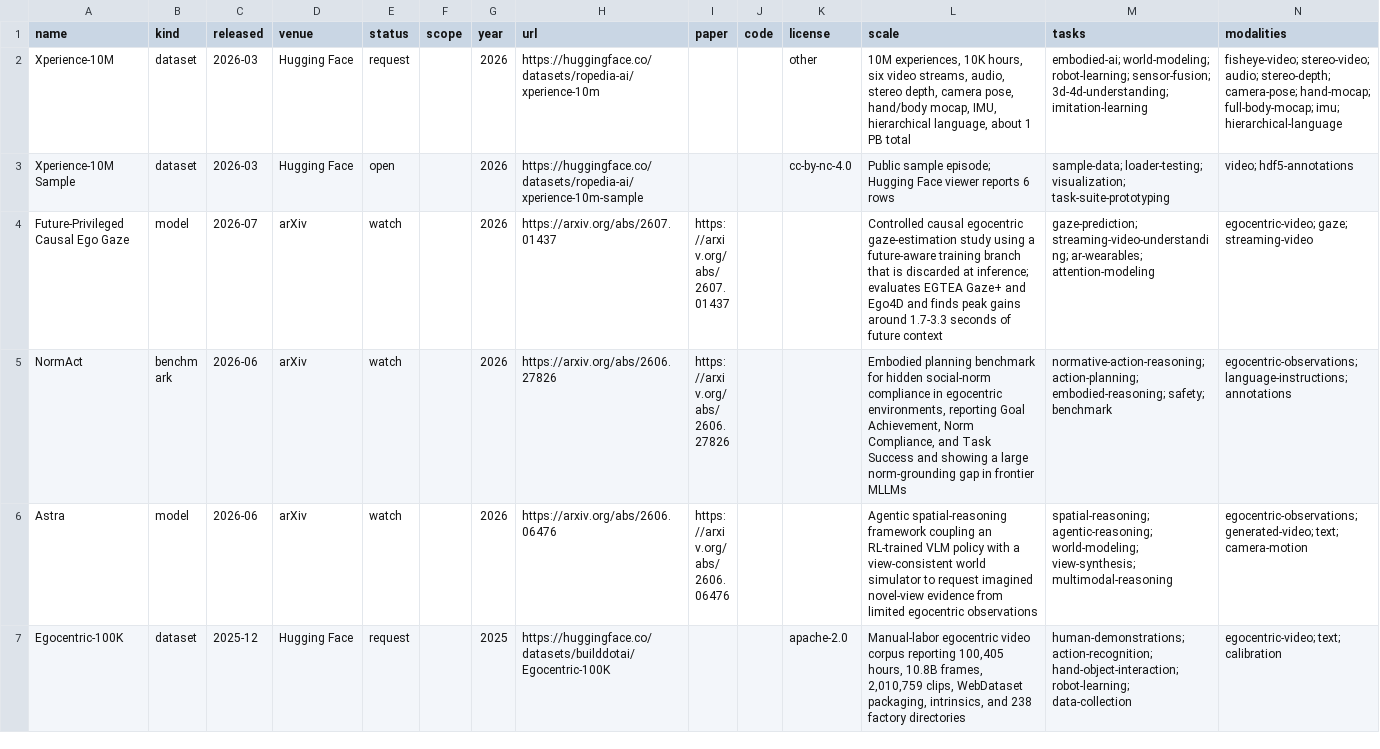
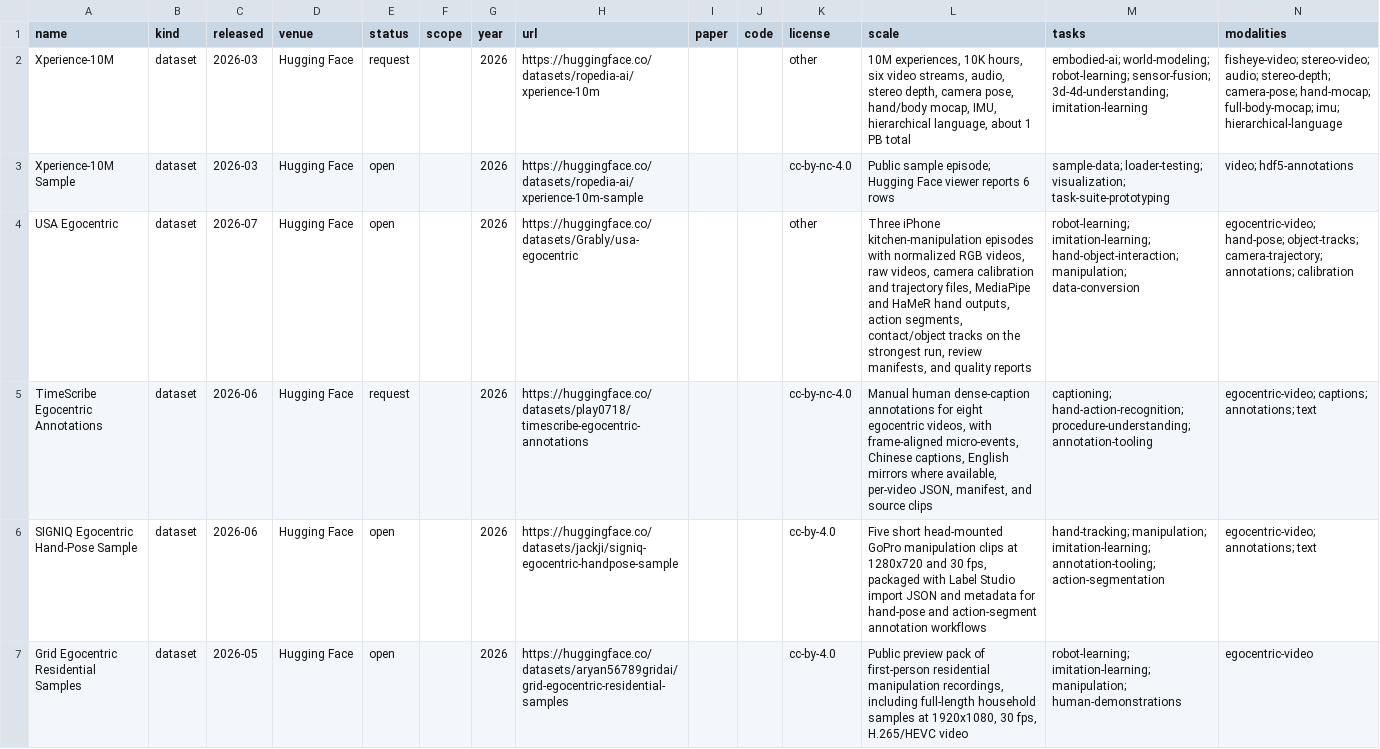
Before and after one commit to ChaoYue0307/awesome-egocentric-atlas, a CSV file: awesome-egocentric-atlas.csv, drawn as a sheet; only a part is shown; the shorter side is filled out with more unchanged rows; the diff covers the shown part only; the diff names each change by its address in the sheet, - before the commit and + after, or states it on an @@ line.

Commit message:
Update atlas HF dataset scan

```diff
--- a/awesome-egocentric-atlas.csv
+++ b/awesome-egocentric-atlas.csv
+row 4: USA Egocentric | dataset | 2026-07 | Hugging Face | open |  | 2026 | https://huggingface.co/datasets/Grably/usa-egocentric |  |  | other | Three iPhone kitchen-manipulation episodes with normalized RGB videos, raw videos, camera calibration and trajectory files, MediaPipe and HaMeR hand outputs, action segments, contact/object tracks on the strongest run, review manifests, and quality reports | robot-learning; imitation-learning; hand-object-interaction; manipulation; data-conversion | egocentric-video; hand-pose; object-tracks; camera-trajectory; annotations; calibration
+row 5: TimeScribe Egocentric Annotations | dataset | 2026-06 | Hugging Face | request |  | 2026 | https://huggingface.co/datasets/play0718/timescribe-egocentric-annotations |  |  | cc-by-nc-4.0 | Manual human dense-caption annotations for eight egocentric videos, with frame-aligned micro-events, Chinese captions, English mirrors where available, per-video JSON, manifest, and source clips | captioning; hand-action-recognition; procedure-understanding; annotation-tooling | egocentric-video; captions; annotations; text
+row 6: SIGNIQ Egocentric Hand-Pose Sample | dataset | 2026-06 | Hugging Face | open |  | 2026 | https://huggingface.co/datasets/jackji/signiq-egocentric-handpose-sample |  |  | cc-by-4.0 | Five short head-mounted GoPro manipulation clips at 1280x720 and 30 fps, packaged with Label Studio import JSON and metadata for hand-pose and action-segment annotation workflows | hand-tracking; manipulation; imitation-learning; annotation-tooling; action-segmentation | egocentric-video; annotations; text
+row 7: Grid Egocentric Residential Samples | dataset | 2026-05 | Hugging Face | open |  | 2026 | https://huggingface.co/datasets/aryan56789gridai/grid-egocentric-residential-samples |  |  | cc-by-4.0 | Public preview pack of first-person residential manipulation recordings, including full-length household samples at 1920x1080, 30 fps, H.265/HEVC video | robot-learning; imitation-learning; manipulation; human-demonstrations | egocentric-video
```
Also changed, not shown: 3 added rows elsewhere in this file, 17 other files.
